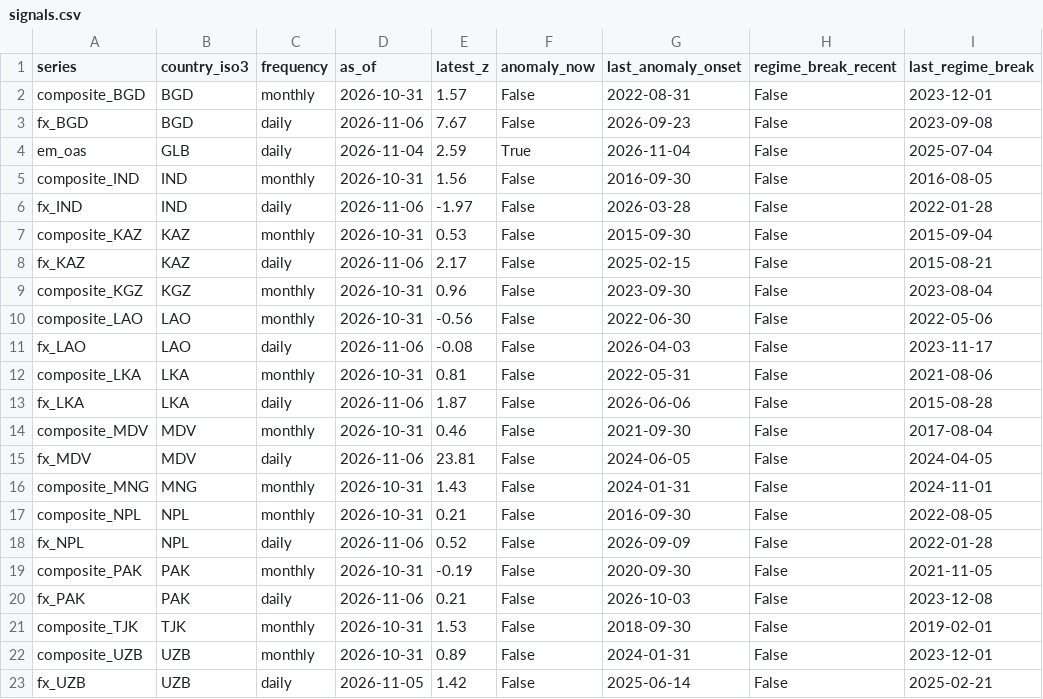
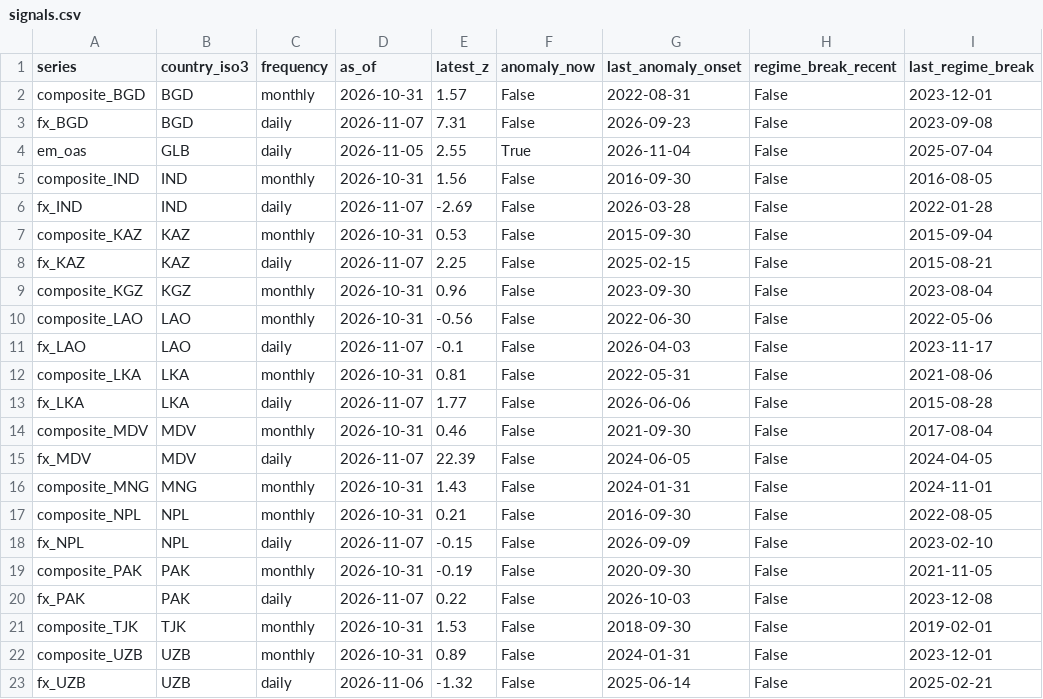
Before and after one commit to walk-on-the-wild-side/sovereign-monitor, a CSV file: dashboard_export/signals.csv, drawn as a sheet.

```diff
--- a/dashboard_export/signals.csv
+++ b/dashboard_export/signals.csv
@@ -2,22 +2,22 @@ series,country_iso3,frequency,as_of,latest_z,anomaly_now,last_anomaly_onset,regi
 composite_BGD,BGD,monthly,2026-10-31,1.57,False,2022-08-31,False,2023-12-01
-fx_BGD,BGD,daily,2026-11-06,7.67,False,2026-09-23,False,2023-09-08
-em_oas,GLB,daily,2026-11-04,2.59,True,2026-11-04,False,2025-07-04
+fx_BGD,BGD,daily,2026-11-07,7.31,False,2026-09-23,False,2023-09-08
+em_oas,GLB,daily,2026-11-05,2.55,True,2026-11-04,False,2025-07-04
 composite_IND,IND,monthly,2026-10-31,1.56,False,2016-09-30,False,2016-08-05
-fx_IND,IND,daily,2026-11-06,-1.97,False,2026-03-28,False,2022-01-28
+fx_IND,IND,daily,2026-11-07,-2.69,False,2026-03-28,False,2022-01-28
 composite_KAZ,KAZ,monthly,2026-10-31,0.53,False,2015-09-30,False,2015-09-04
-fx_KAZ,KAZ,daily,2026-11-06,2.17,False,2025-02-15,False,2015-08-21
+fx_KAZ,KAZ,daily,2026-11-07,2.25,False,2025-02-15,False,2015-08-21
 composite_KGZ,KGZ,monthly,2026-10-31,0.96,False,2023-09-30,False,2023-08-04
 composite_LAO,LAO,monthly,2026-10-31,-0.56,False,2022-06-30,False,2022-05-06
-fx_LAO,LAO,daily,2026-11-06,-0.08,False,2026-04-03,False,2023-11-17
+fx_LAO,LAO,daily,2026-11-07,-0.1,False,2026-04-03,False,2023-11-17
 composite_LKA,LKA,monthly,2026-10-31,0.81,False,2022-05-31,False,2021-08-06
-fx_LKA,LKA,daily,2026-11-06,1.87,False,2026-06-06,False,2015-08-28
+fx_LKA,LKA,daily,2026-11-07,1.77,False,2026-06-06,False,2015-08-28
 composite_MDV,MDV,monthly,2026-10-31,0.46,False,2021-09-30,False,2017-08-04
-fx_MDV,MDV,daily,2026-11-06,23.81,False,2024-06-05,False,2024-04-05
+fx_MDV,MDV,daily,2026-11-07,22.39,False,2024-06-05,False,2024-04-05
 composite_MNG,MNG,monthly,2026-10-31,1.43,False,2024-01-31,False,2024-11-01
 composite_NPL,NPL,monthly,2026-10-31,0.21,False,2016-09-30,False,2022-08-05
-fx_NPL,NPL,daily,2026-11-06,0.52,False,2026-09-09,False,2022-01-28
+fx_NPL,NPL,daily,2026-11-07,-0.15,False,2026-09-09,False,2023-02-10
 composite_PAK,PAK,monthly,2026-10-31,-0.19,False,2020-09-30,False,2021-11-05
-fx_PAK,PAK,daily,2026-11-06,0.21,False,2026-10-03,False,2023-12-08
+fx_PAK,PAK,daily,2026-11-07,0.22,False,2026-10-03,False,2023-12-08
 composite_TJK,TJK,monthly,2026-10-31,1.53,False,2018-09-30,False,2019-02-01
 composite_UZB,UZB,monthly,2026-10-31,0.89,False,2024-01-31,False,2023-12-01
-fx_UZB,UZB,daily,2026-11-05,1.42,False,2025-06-14,False,2025-02-21
+fx_UZB,UZB,daily,2026-11-06,-1.32,False,2025-06-14,False,2025-02-21
```
Also changed, not shown: dashboard_export/alerts.csv, 3 other files.
